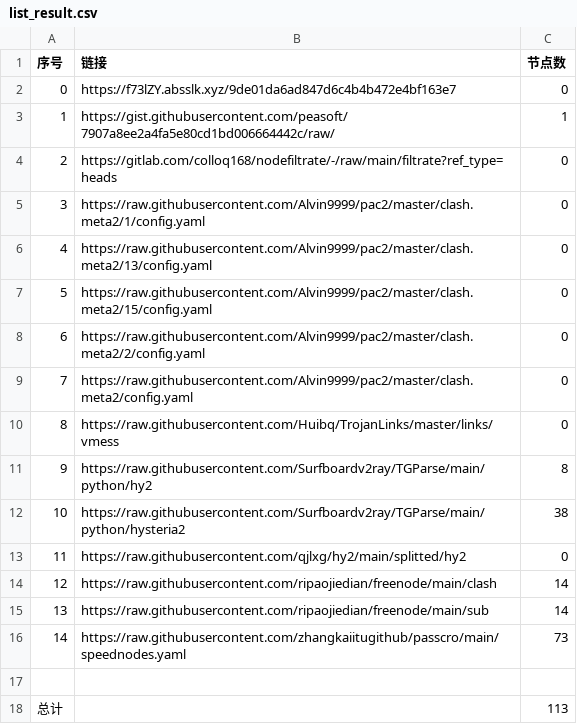
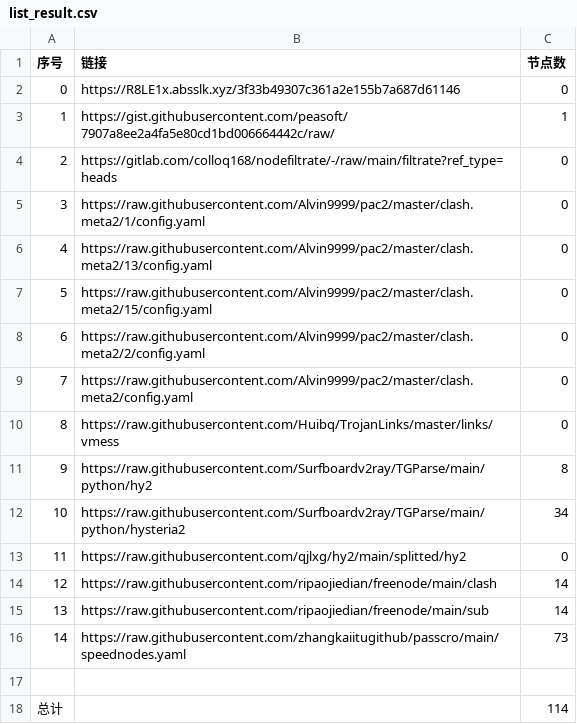
Before and after one commit to gp5061127/NoMoreWalls, a CSV file: list_result.csv, drawn as a sheet.

```diff
--- a/list_result.csv
+++ b/list_result.csv
@@ -1,3 +1,3 @@
 序号,链接,节点数
-0,https://f73lZY.absslk.xyz/9de01da6ad847d6c4b4b472e4bf163e7,0
+0,https://R8LE1x.absslk.xyz/3f33b49307c361a2e155b7a687d61146,0
 1,https://gist.githubusercontent.com/peasoft/7907a8ee2a4fa5e80cd1bd006664442c/raw/,1
@@ -11,3 +11,3 @@
 9,https://raw.githubusercontent.com/Surfboardv2ray/TGParse/main/python/hy2,8
-10,https://raw.githubusercontent.com/Surfboardv2ray/TGParse/main/python/hysteria2,38
+10,https://raw.githubusercontent.com/Surfboardv2ray/TGParse/main/python/hysteria2,34
 11,https://raw.githubusercontent.com/qjlxg/hy2/main/splitted/hy2,0
@@ -17,2 +17,2 @@
 
-总计,,113
+总计,,114
```
Also changed, not shown: 6 other files.
